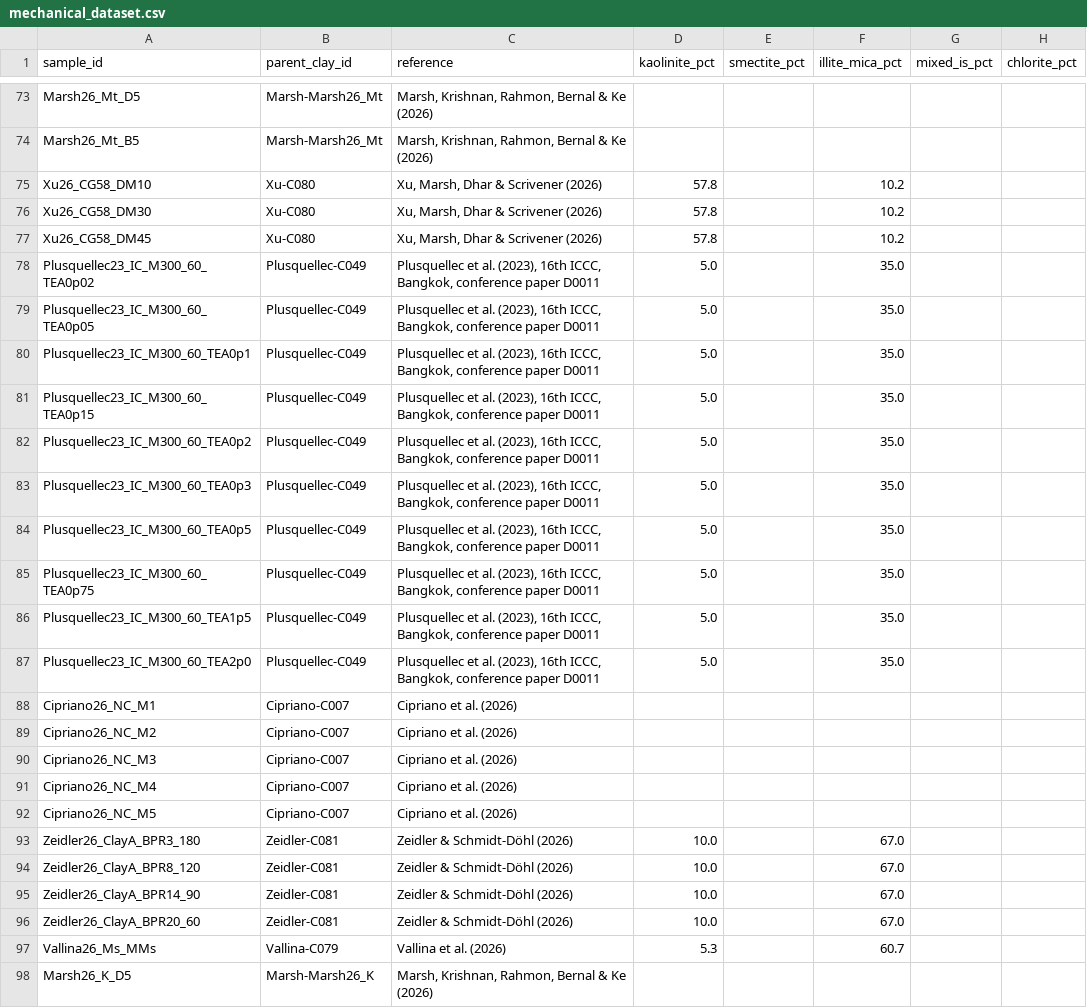
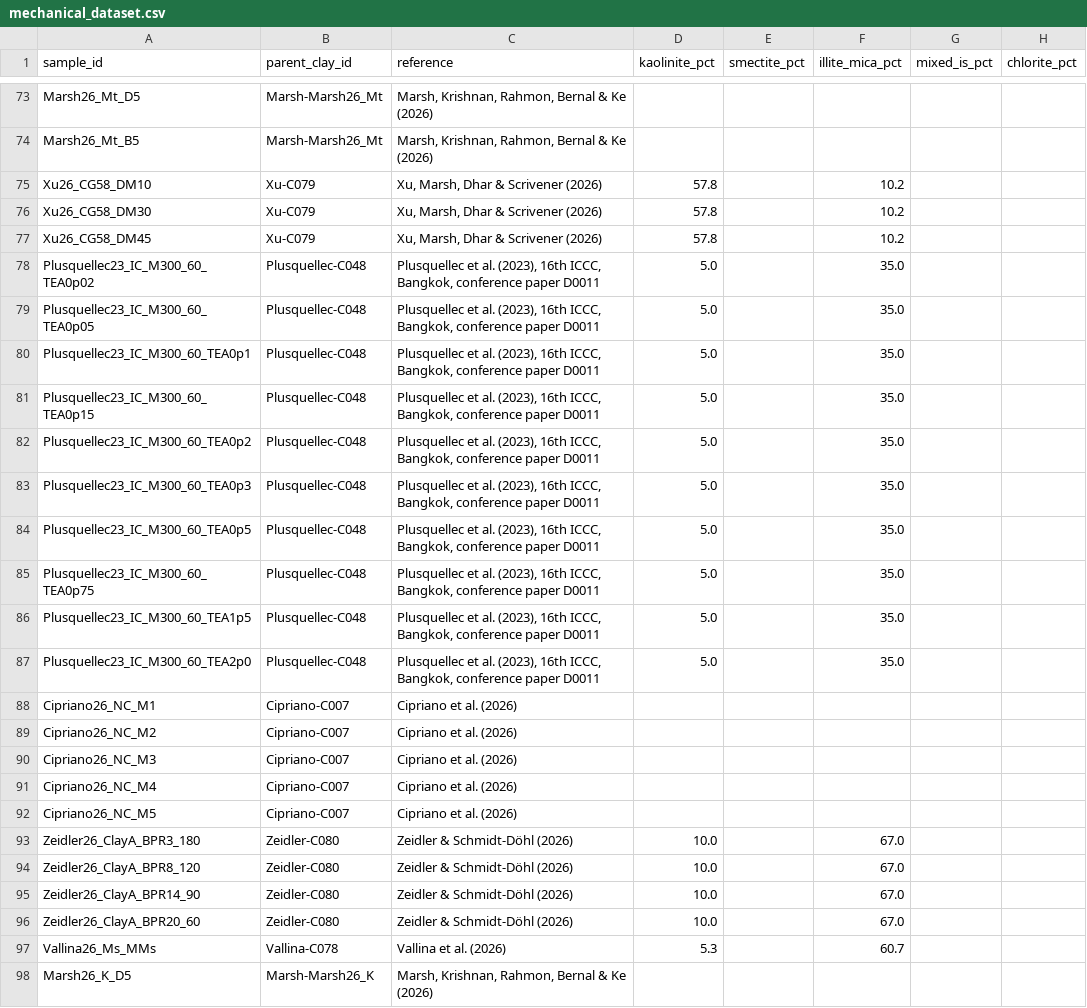
Before and after one commit to AntoninHocquet/ML-2026-P2, a CSV file: research/clay-activation-r3/processed/mechanical_dataset.csv, drawn as a sheet; only a part is shown, gaps mark what is left out; the diff covers the shown part only; the diff names each change by its address in the sheet, - before the commit and + after, or states it on an @@ line.

```diff
--- a/research/clay-activation-r3/processed/mechanical_dataset.csv
+++ b/research/clay-activation-r3/processed/mechanical_dataset.csv
-B75:B77 (parent_clay_id): Xu-C080
+B75:B77 (parent_clay_id): Xu-C079
-B78:B87 (parent_clay_id): Plusquellec-C049
+B78:B87 (parent_clay_id): Plusquellec-C048
-B93:B96 (parent_clay_id): Zeidler-C081
+B93:B96 (parent_clay_id): Zeidler-C080
-B97 (parent_clay_id): Vallina-C079
+B97 (parent_clay_id): Vallina-C078
```
Also changed, not shown: 26 edited cells elsewhere in this file, research/clay-activation-r3/processed/calcination_dataset.csv, research/clay-activation-r3/processed/dropped_rows.csv, 3 other files.
